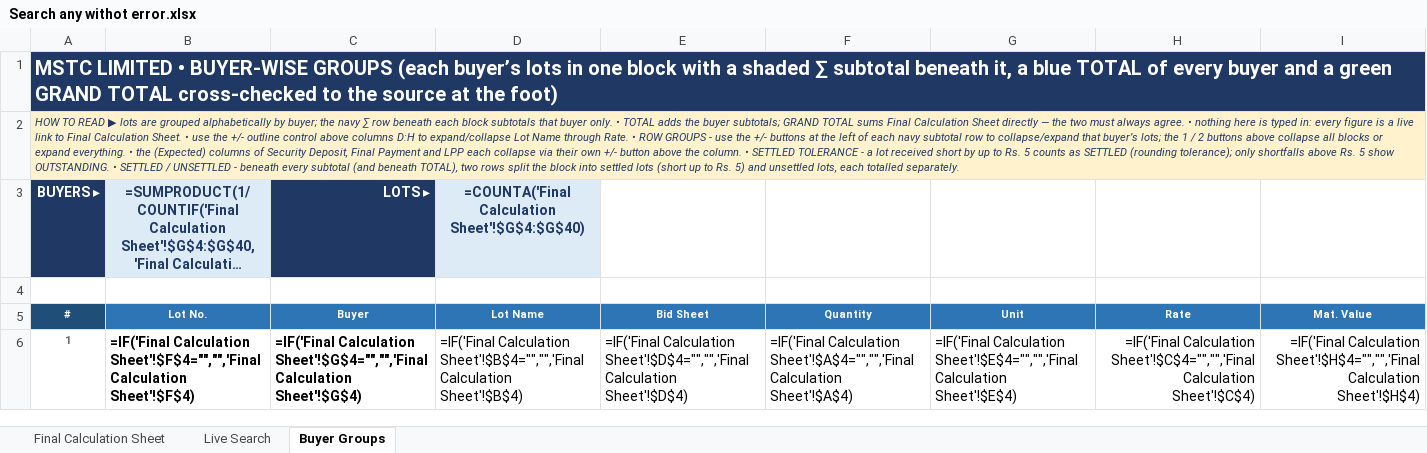
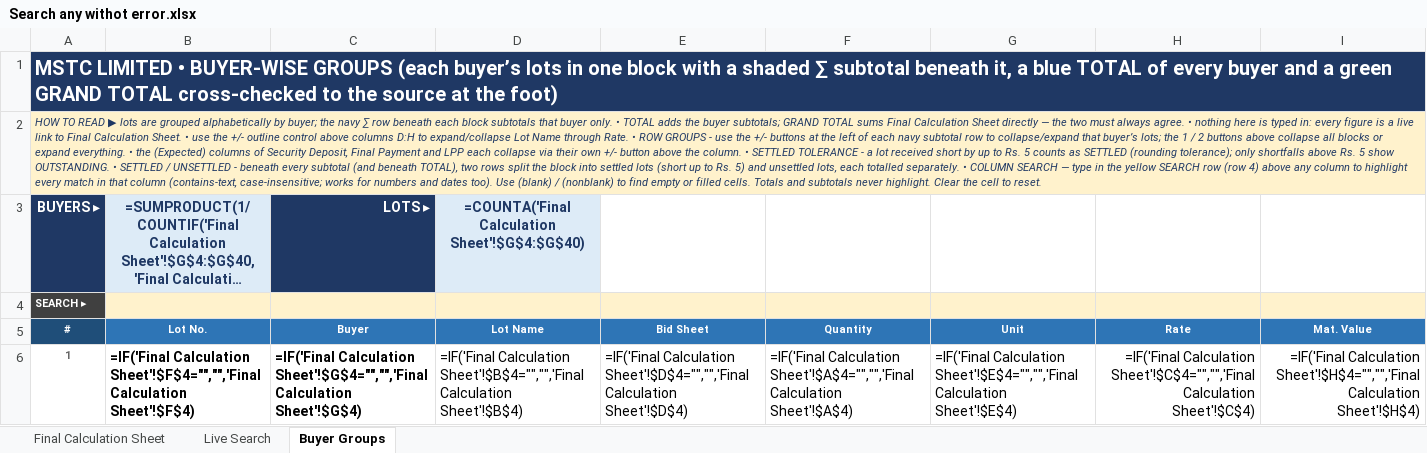
Before and after one commit to piyush4315/09.09.2026, an Excel workbook: Search any withot error.xlsx, sheet Buyer Groups, drawn as a sheet; only a part is shown; long unchanged cells end in …; values as stored, in another font and other column widths than the file's, no borders; formulas without a stored value are shown as written; conditional formats not drawn; the diff covers the shown part only; the diff names each change by its address in the sheet, - before the commit and + after, or states it on an @@ line.

Commit message:
Buyer Groups: yellow SEARCH row above every column
- Row 4 becomes a search row (label + 34 input cells, unlocked)
- Typing in any column's cell highlights all its matches yellow
  (contains-text, case-insensitive; also matches numbers/dates)
- Supports (blank)/(nonblank) tokens; subtotal/split/TOTAL/GRAND
  rows never highlight; clear the cell to reset

Co-authored-by: arena-agent <297053741+arena-agent@users.noreply.github.com>

```diff
--- a/Search any withot error.xlsx (sheet Buyer Groups)
+++ b/Search any withot error.xlsx (sheet Buyer Groups)
-A2 (#): …totalled separately.
+A2 (#): …totalled separately. • COLUMN SEARCH — type in the yellow SEARCH row (row 4) above any column to highlight every match in that column (contains-text, case-insensitive; works for numbers and dates too). Use (blank) / (nonblank) to find empty or filled cells. Totals and subtotals never highlight. Clear the cell to reset.
-A4 (#): (empty)
+A4 (#): SEARCH ▸
-A4 fill: none
+A4 fill: #404040
-B4:I4 fill: none
+B4:I4 fill: #FFF2CC
```
Also changed, not shown: cell formats elsewhere in this sheet.
